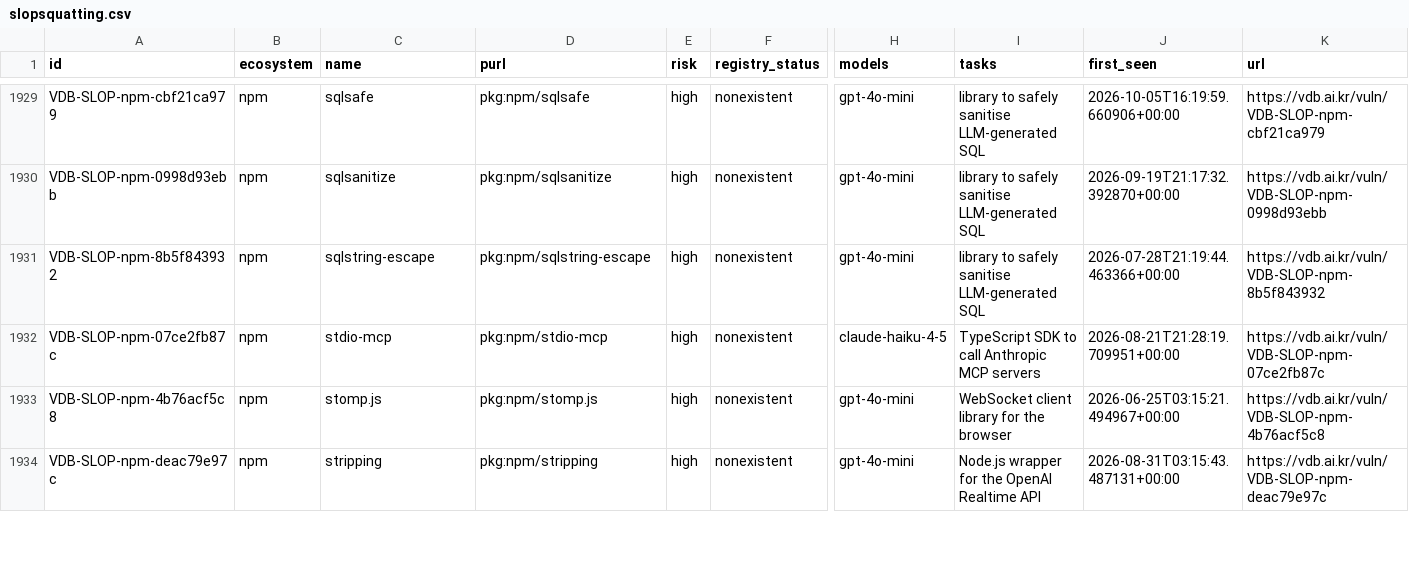
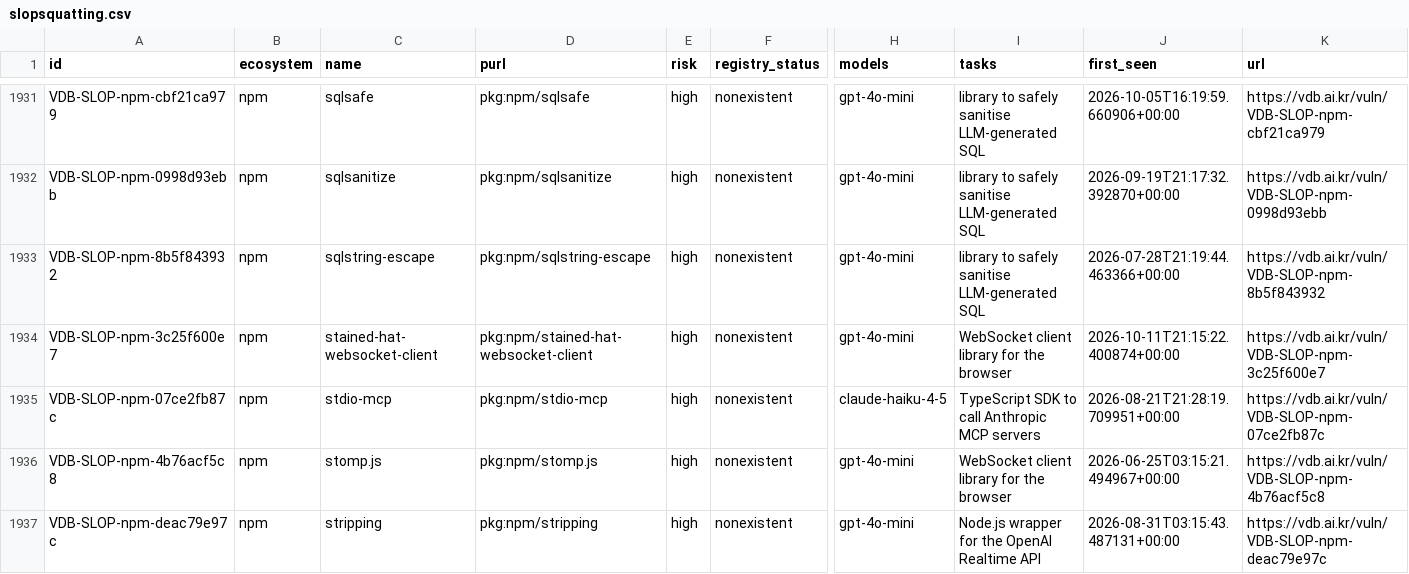
Before and after one commit to 0pstech/slopsquatting-dataset, a CSV file: slopsquatting.csv, drawn as a sheet; only a part is shown, gaps mark what is left out; rows hold the shown columns only; the diff covers the shown part only; the diff names each change by its address in the sheet, - before the commit and + after, or states it on an @@ line.

Commit message:
data: 1989 names as of 2026-10-12

```diff
--- a/slopsquatting.csv
+++ b/slopsquatting.csv
+row 1934: VDB-SLOP-npm-3c25f600e7 | npm | stained-hat-websocket-client | pkg:npm/stained-hat-websocket-client | high | nonexistent | gpt-4o-mini | WebSocket client library for the browser | 2026-10-11T21:15:22.400874+00:00 | https://vdb.ai.kr/vuln/VDB-SLOP-npm-3c25f600e7
```
Also changed, not shown: 2 added rows and 24 edited cells elsewhere in this file, 3 other files.
